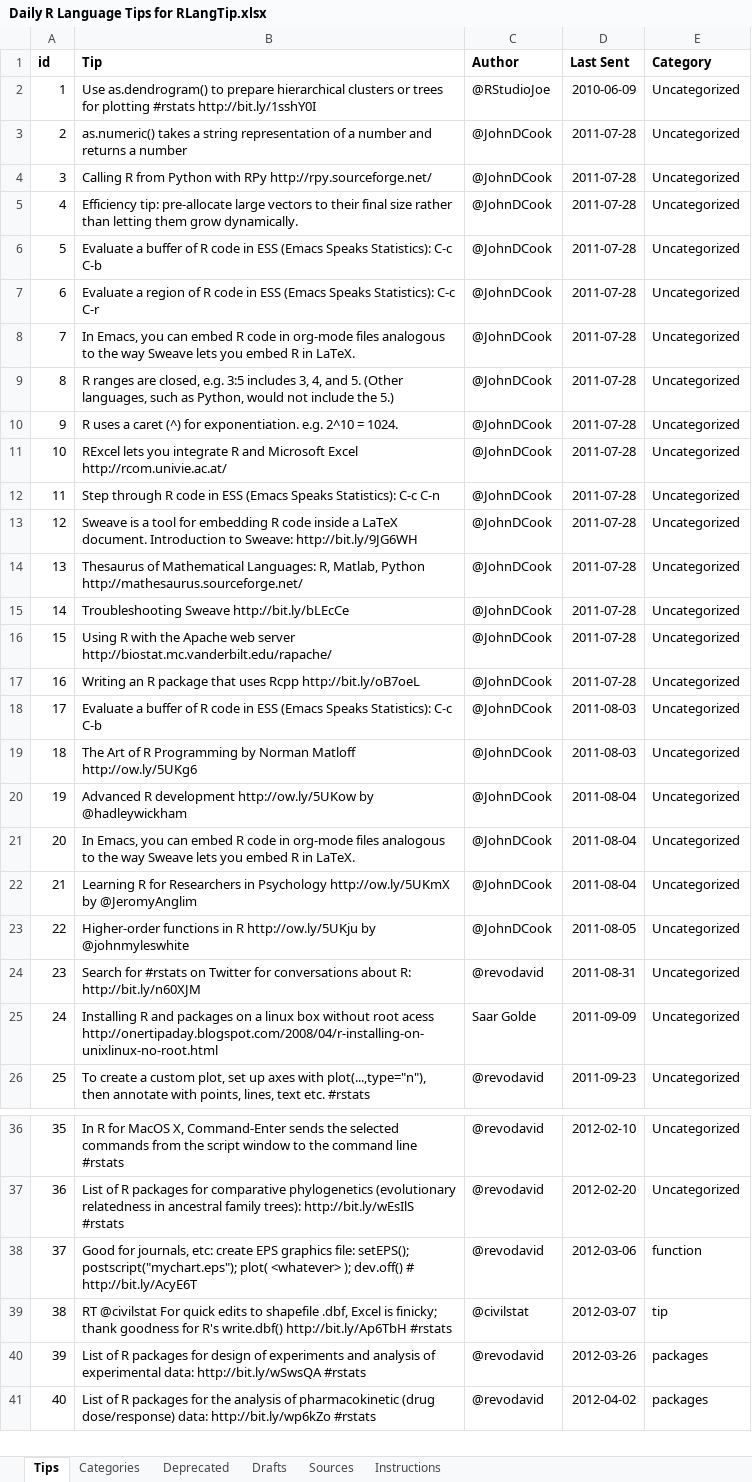
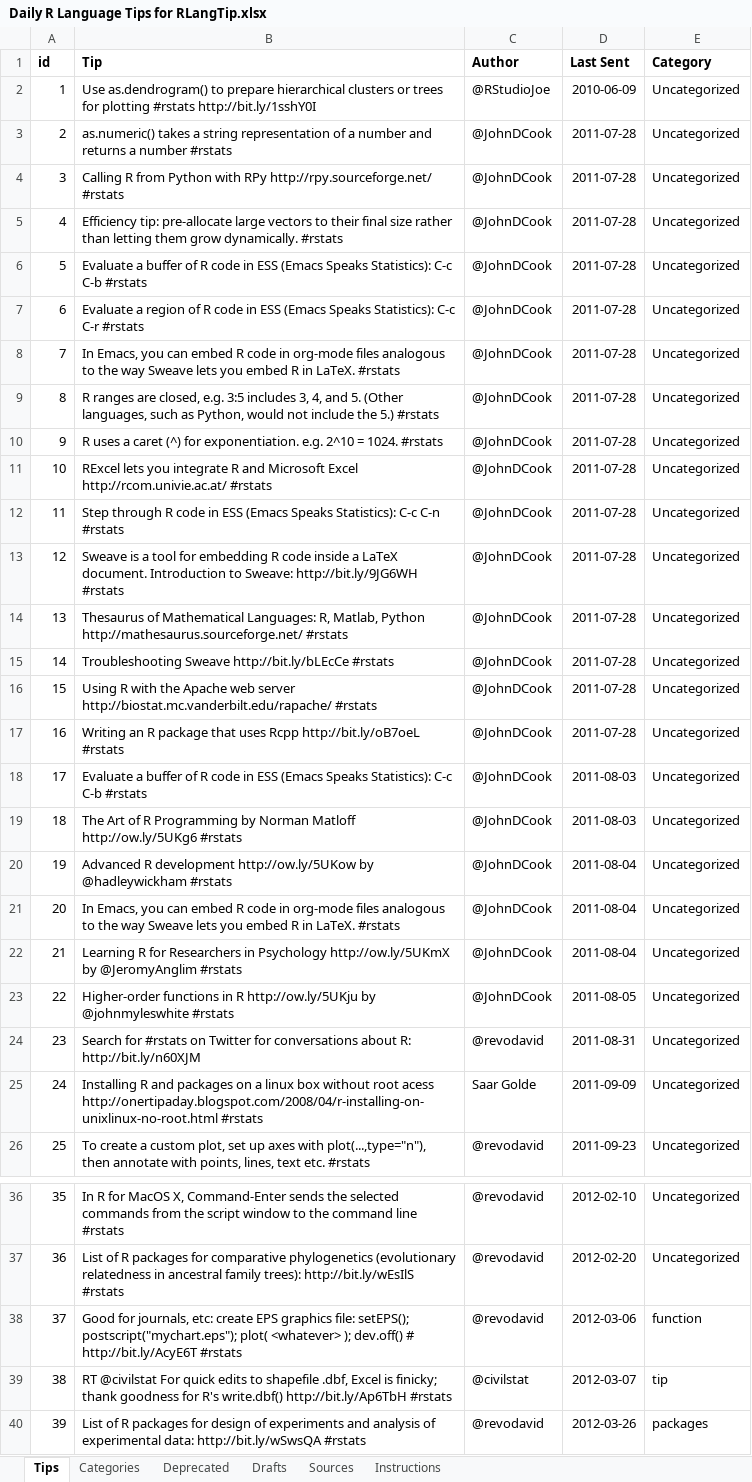
Before and after one commit to revodavid/rlangtip, an Excel workbook: Daily R Language Tips for RLangTip.xlsx, sheet Tips, drawn as a sheet; only a part is shown, gaps mark what is left out; the shorter side is filled out with more unchanged rows; values as stored, in another font and other column widths than the file's, no borders; charts and pictures not drawn; the diff covers the shown part only; the diff names each change by its address in the sheet, - before the commit and + after, or states it on an @@ line.

```diff
--- a/Daily R Language Tips for RLangTip.xlsx (sheet Tips)
+++ b/Daily R Language Tips for RLangTip.xlsx (sheet Tips)
-B3 (Tip): …a number
+B3 (Tip): …a number #rstats
-B4 (Tip): …RPy http://rpy.sourceforge.net/
+B4 (Tip): …RPy http://rpy.sourceforge.net/ #rstats
-B5 (Tip): …grow dynamically.
+B5 (Tip): …grow dynamically. #rstats
-B6 (Tip): …C-c C-b
+B6 (Tip): …C-c C-b #rstats
-B7 (Tip): …C-c C-r
+B7 (Tip): …C-c C-r #rstats
-B8 (Tip): …in LaTeX.
+B8 (Tip): …in LaTeX. #rstats
-B9 (Tip): …the 5.)
+B9 (Tip): …the 5.) #rstats
-B10 (Tip): …= 1024.
+B10 (Tip): …= 1024. #rstats
-B11 (Tip): …Excel http://rcom.univie.ac.at/
+B11 (Tip): …Excel http://rcom.univie.ac.at/ #rstats
-B12 (Tip): …C-c C-n
+B12 (Tip): …C-c C-n #rstats
-B13 (Tip): …Sweave: http://bit.ly/9JG6WH
+B13 (Tip): …Sweave: http://bit.ly/9JG6WH #rstats
-B14 (Tip): …Python http://mathesaurus.sourceforge.net/
+B14 (Tip): …Python http://mathesaurus.sourceforge.net/ #rstats
-B15 (Tip): …Sweave http://bit.ly/bLEcCe
+B15 (Tip): …Sweave http://bit.ly/bLEcCe #rstats
-B16 (Tip): …server http://biostat.mc.vanderbilt.edu/rapache/
+B16 (Tip): …server http://biostat.mc.vanderbilt.edu/rapache/ #rstats
-B17 (Tip): …Rcpp http://bit.ly/oB7oeL
+B17 (Tip): …Rcpp http://bit.ly/oB7oeL #rstats
-B18 (Tip): …C-c C-b
+B18 (Tip): …C-c C-b #rstats
-B19 (Tip): …Matloff http://ow.ly/5UKg6
+B19 (Tip): …Matloff http://ow.ly/5UKg6 #rstats
-B20 (Tip): …by @hadleywickham
+B20 (Tip): …by @hadleywickham #rstats
-B21 (Tip): …in LaTeX.
+B21 (Tip): …in LaTeX. #rstats
-B22 (Tip): …by @JeromyAnglim
+B22 (Tip): …by @JeromyAnglim #rstats
-B23 (Tip): …by @johnmyleswhite
+B23 (Tip): …by @johnmyleswhite #rstats
-B25 (Tip): …acess http://onertipaday.blogspot.com/2008/04/r-installing-on-unixlinux-no-root.html
+B25 (Tip): …acess http://onertipaday.blogspot.com/2008/04/r-installing-on-unixlinux-no-root.html #rstats
-B38 (Tip): …# http://bit.ly/AcyE6T
+B38 (Tip): …# http://bit.ly/AcyE6T #rstats
```
Also changed, not shown: 7 added rows and 24 edited cells elsewhere in this sheet.
